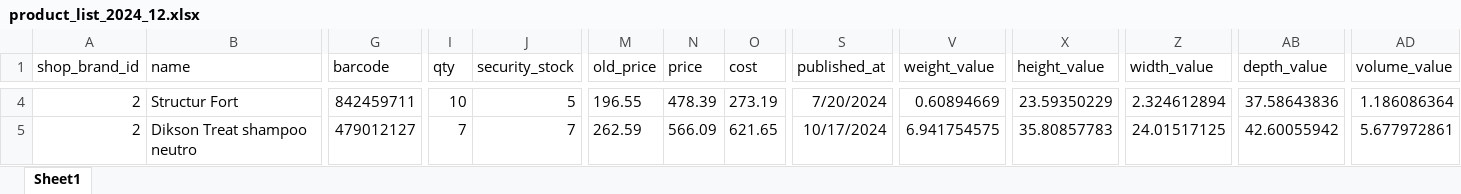
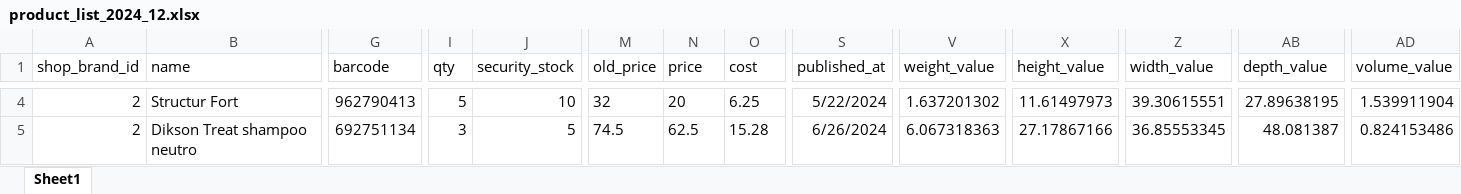
Before and after one commit to selhabibe/muster-dikson-project, an Excel workbook: public/exports/product_list_2024_12.xlsx, sheet Sheet1, drawn as a sheet; only a part is shown, gaps mark what is left out; values as stored, in another font and other column widths than the file's, no borders; the diff covers the shown part only; the diff names each change by its address in the sheet, - before the commit and + after, or states it on an @@ line.

```diff
--- a/public/exports/product_list_2024_12.xlsx (sheet Sheet1)
+++ b/public/exports/product_list_2024_12.xlsx (sheet Sheet1)
-G4 (barcode): 842459711
+G4 (barcode): 962790413
-I4 (qty): 10
+I4 (qty): 5
-J4 (security_stock): 5
+J4 (security_stock): 10
-M4 (old_price): 196.55
+M4 (old_price): 32
-N4 (price): 478.39
+N4 (price): 20
-O4 (cost): 273.19
+O4 (cost): 6.25
-S4 (published_at): 7/20/2024
+S4 (published_at): 5/22/2024
-V4 (weight_value): 0.60894669
+V4 (weight_value): 1.637201302
-X4 (height_value): 23.59350229
+X4 (height_value): 11.61497973
-Z4 (width_value): 2.324612894
+Z4 (width_value): 39.30615551
-AB4 (depth_value): 37.58643836
+AB4 (depth_value): 27.89638195
-AD4 (volume_value): 1.186086364
+AD4 (volume_value): 1.539911904
-G5 (barcode): 479012127
+G5 (barcode): 692751134
-I5 (qty): 7
+I5 (qty): 3
-J5 (security_stock): 7
+J5 (security_stock): 5
-M5 (old_price): 262.59
+M5 (old_price): 74.5
-N5 (price): 566.09
+N5 (price): 62.5
-O5 (cost): 621.65
+O5 (cost): 15.28
-S5 (published_at): 10/17/2024
+S5 (published_at): 6/26/2024
-V5 (weight_value): 6.941754575
+V5 (weight_value): 6.067318363
-X5 (height_value): 35.80857783
+X5 (height_value): 27.17867166
-Z5 (width_value): 24.01517125
+Z5 (width_value): 36.85553345
-AB5 (depth_value): 42.60055942
+AB5 (depth_value): 48.081387
-AD5 (volume_value): 5.677972861
+AD5 (volume_value): 0.824153486
```
Also changed, not shown: 1 added row and 450 edited cells elsewhere in this sheet, public/exports/product_list_2024_12_all.xlsx, 8 other files.
